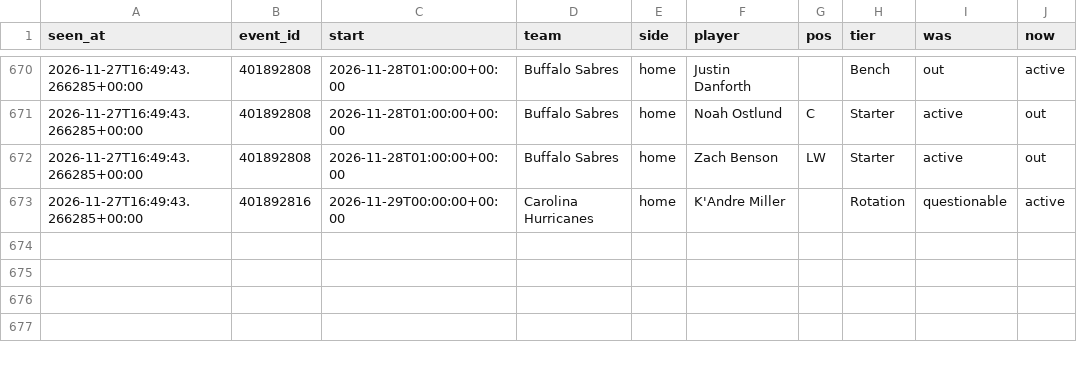
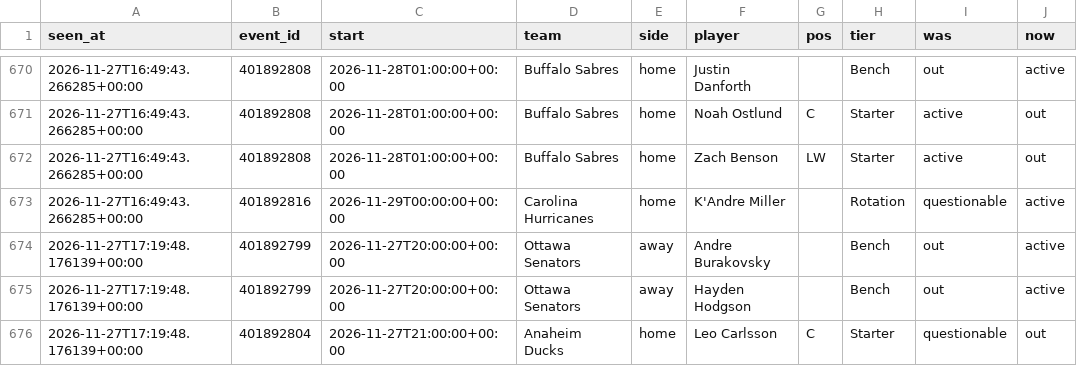
Before and after one commit to tdrey10/sports, a CSV file: data/injuries/nhl/2026-11.csv, drawn as a sheet; only a part is shown, gaps mark what is left out; the diff names each change by its address in the sheet, - before the commit and + after, or states it on an @@ line.

```diff
--- a/data/injuries/nhl/2026-11.csv
+++ b/data/injuries/nhl/2026-11.csv
+row 674: 2026-11-27T17:19:48.176139+00:00 | 401892799 | 2026-11-27T20:00:00+00:00 | Ottawa Senators | away | Andre Burakovsky |  | Bench | out | active
+row 675: 2026-11-27T17:19:48.176139+00:00 | 401892799 | 2026-11-27T20:00:00+00:00 | Ottawa Senators | away | Hayden Hodgson |  | Bench | out | active
+row 676: 2026-11-27T17:19:48.176139+00:00 | 401892804 | 2026-11-27T21:00:00+00:00 | Anaheim Ducks | home | Leo Carlsson | C | Starter | questionable | out
```
Also changed, not shown: data/injuries/nba/2026-11.csv, data/odds/epl/2026-11.csv, 16 other files.
